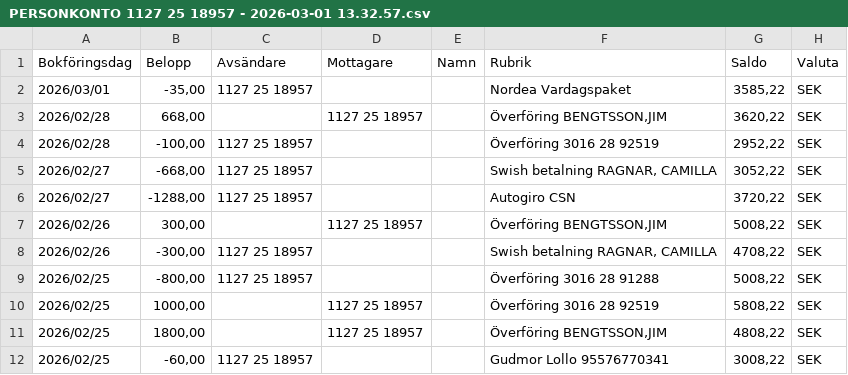
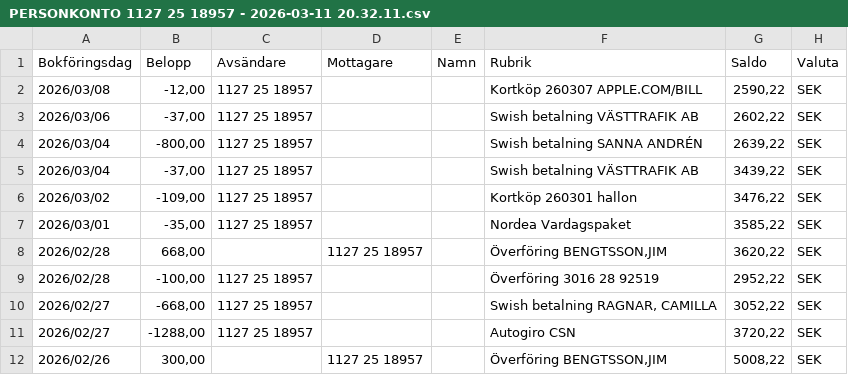
Before and after one commit to jimbengtsson1992/expenses_app, a CSV file: assets/data/PERSONKONTO 1127 25 18957 - 2026-03-11 20.32.11.csv (was assets/data/PERSONKONTO 1127 25 18957 - 2026-03-01 13.32.57.csv), drawn as a sheet; only a part is shown; the shorter side is filled out with more unchanged rows; the diff names each change by its address in the sheet, - before the commit and + after, or states it on an @@ line.

```diff
--- a/assets/data/PERSONKONTO 1127 25 18957 - 2026-03-01 13.32.57.csv
+++ b/assets/data/PERSONKONTO 1127 25 18957 - 2026-03-11 20.32.11.csv
+row 2: 2026/03/08 | -12,00 | 1127 25 18957 |  |  | Kortköp 260307 APPLE.COM/BILL | 2590,22 | SEK
+row 3: 2026/03/06 | -37,00 | 1127 25 18957 |  |  | Swish betalning VÄSTTRAFIK AB | 2602,22 | SEK
+row 4: 2026/03/04 | -800,00 | 1127 25 18957 |  |  | Swish betalning SANNA ANDRÉN | 2639,22 | SEK
+row 5: 2026/03/04 | -37,00 | 1127 25 18957 |  |  | Swish betalning VÄSTTRAFIK AB | 3439,22 | SEK
+row 6: 2026/03/02 | -109,00 | 1127 25 18957 |  |  | Kortköp 260301 hallon | 3476,22 | SEK
```
Also changed, not shown: assets/data/SPARKONTO 3016 28 92519 - 2026-03-11 20.34.05.csv, 6 other files.
